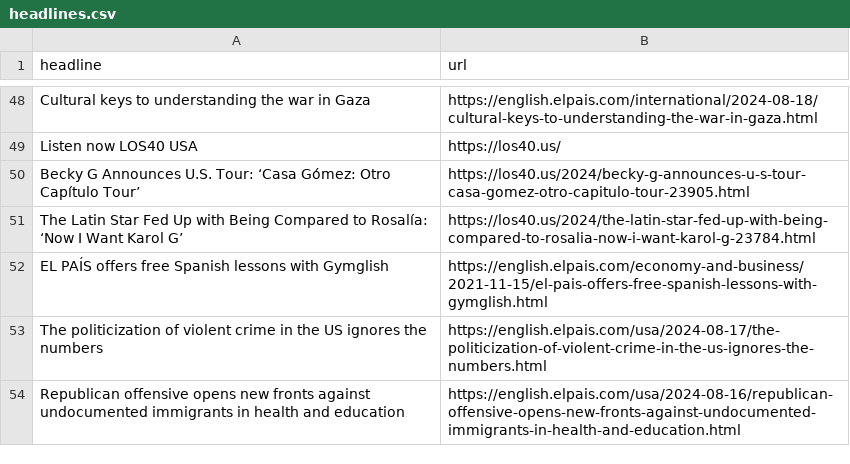
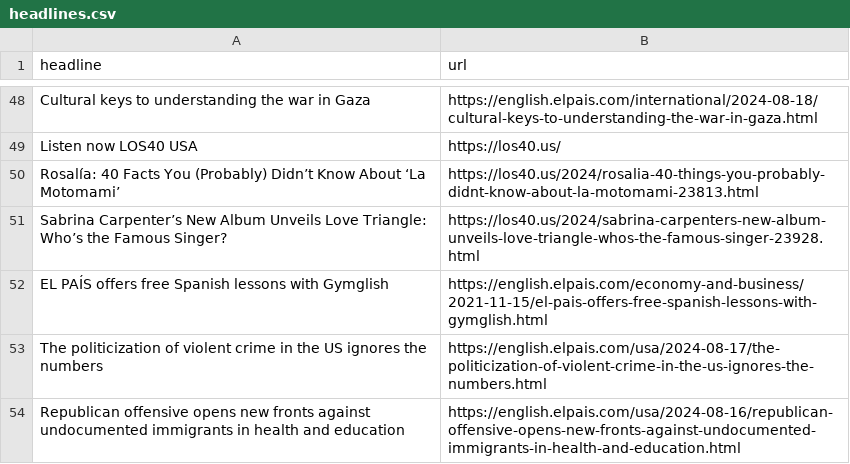
Before and after one commit to patvoe/lede-2024-auto-scraper, a CSV file: headlines.csv, drawn as a sheet; only a part is shown, gaps mark what is left out.

```diff
--- a/headlines.csv
+++ b/headlines.csv
@@ -49,4 +49,4 @@ Cultural keys to understanding the war in Gaza ,https://english.elpais.com/inter
 Listen now LOS40 USA,https://los40.us/
-Becky G Announces U.S. Tour: ‘Casa Gómez: Otro Capítulo Tour’,https://los40.us/2024/becky-g-announces-u-s-tour-casa-gomez-otro-capitulo-tour-23905.html
-The Latin Star Fed Up with Being Compared to Rosalía: ‘Now I Want Karol G’,https://los40.us/2024/the-latin-star-fed-up-with-being-compared-to-rosalia-now-i-want-karol-g-23784.html
+Rosalía: 40 Facts You (Probably) Didn’t Know About ‘La Motomami’,https://los40.us/2024/rosalia-40-things-you-probably-didnt-know-about-la-motomami-23813.html
+Sabrina Carpenter’s New Album Unveils Love Triangle: Who’s the Famous Singer?,https://los40.us/2024/sabrina-carpenters-new-album-unveils-love-triangle-whos-the-famous-singer-23928.html
 EL PAÍS offers free Spanish lessons with Gymglish,https://english.elpais.com/economy-and-business/2021-11-15/el-pais-offers-free-spanish-lessons-with-gymglish.html
```
